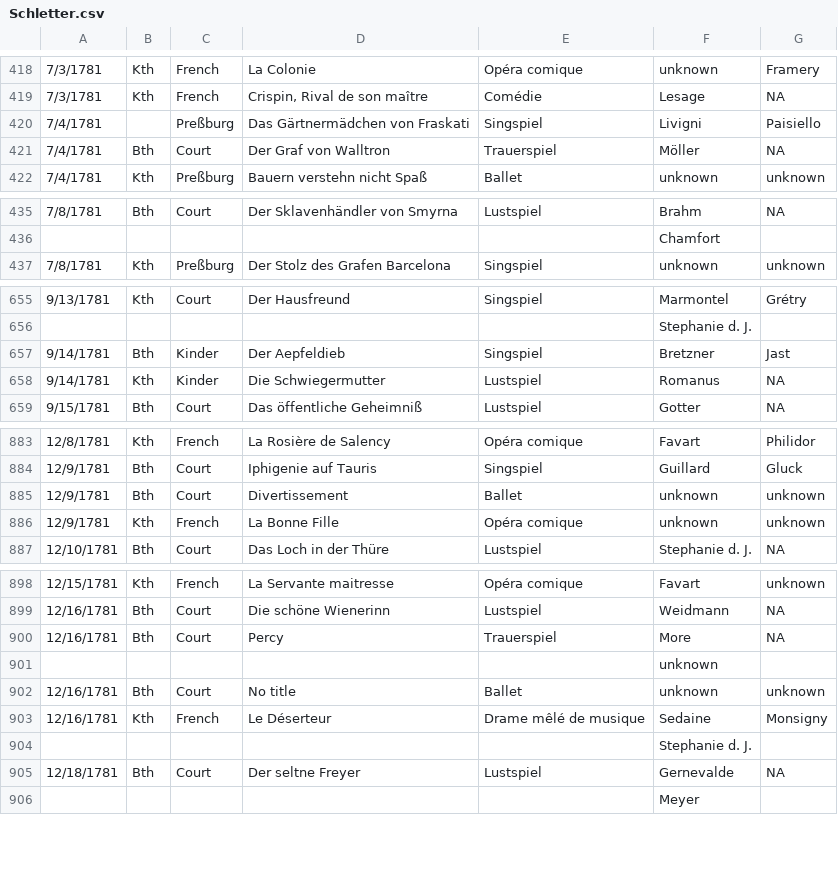
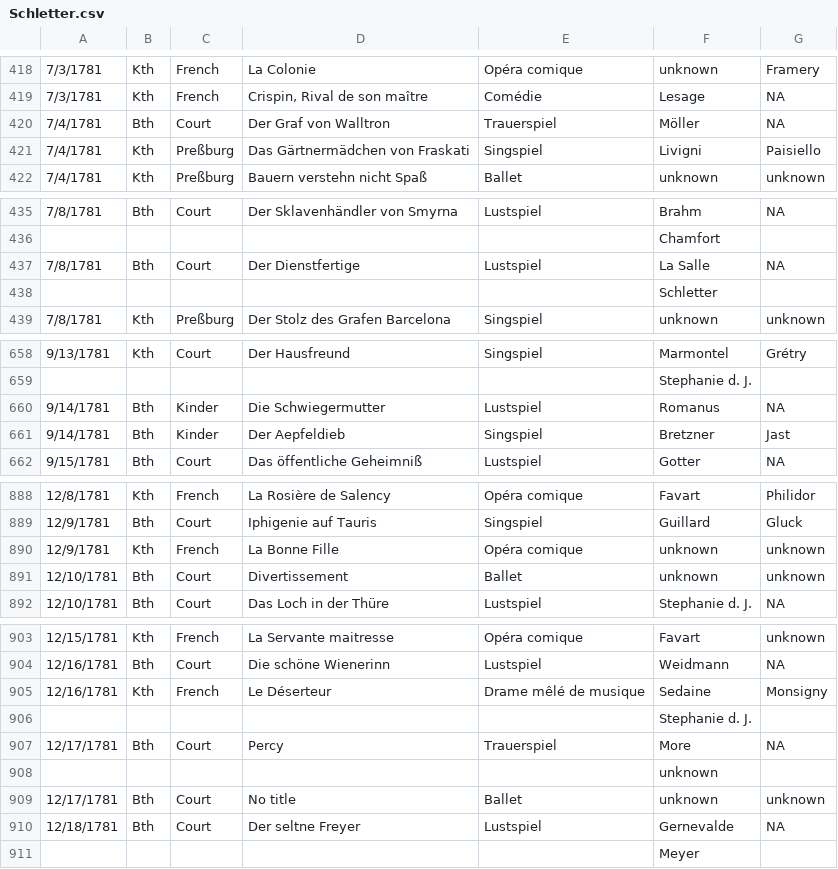
Before and after one commit to dexedge/schletter, a CSV file: Schletter.csv, drawn as a sheet; only a part is shown, gaps mark what is left out; the diff covers the shown part only.

```diff
--- a/Schletter.csv
+++ b/Schletter.csv
@@ -419,4 +419,4 @@
 "7/3/1781","Kth","French","Crispin, Rival de son maître","Comédie","Lesage","NA"
-"7/4/1781","","Preßburg","Das Gärtnermädchen von Fraskati","Singspiel","Livigni","Paisiello"
 "7/4/1781","Bth","Court","Der Graf von Walltron","Trauerspiel","Möller","NA"
+"7/4/1781","Kth","Preßburg","Das Gärtnermädchen von Fraskati","Singspiel","Livigni","Paisiello"
 "7/4/1781","Kth","Preßburg","Bauern verstehn nicht Spaß","Ballet","unknown","unknown"
@@ -436,2 +436,4 @@
 "","","","",,"Chamfort",
+"7/8/1781","Bth","Court","Der Dienstfertige","Lustspiel","La Salle","NA"
+"","","","",,"Schletter",
 "7/8/1781","Kth","Preßburg","Der Stolz des Grafen Barcelona","Singspiel","unknown","unknown"
@@ -656,4 +659,4 @@
 "","","","",,"Stephanie d. J.",
+"9/14/1781","Bth","Kinder","Die Schwiegermutter","Lustspiel","Romanus","NA"
 "9/14/1781","Bth","Kinder","Der Aepfeldieb","Singspiel","Bretzner","Jast"
-"9/14/1781","Kth","Kinder","Die Schwiegermutter","Lustspiel","Romanus","NA"
 "9/15/1781","Bth","Court","Das öffentliche Geheimniß","Lustspiel","Gotter","NA"
@@ -884,4 +889,4 @@
 "12/9/1781","Bth","Court","Iphigenie auf Tauris","Singspiel","Guillard","Gluck"
-"12/9/1781","Bth","Court","Divertissement","Ballet","unknown","unknown"
 "12/9/1781","Kth","French","La Bonne Fille","Opéra comique","unknown","unknown"
+"12/10/1781","Bth","Court","Divertissement","Ballet","unknown","unknown"
 "12/10/1781","Bth","Court","Das Loch in der Thüre","Lustspiel","Stephanie d. J.","NA"
@@ -899,7 +904,7 @@
 "12/16/1781","Bth","Court","Die schöne Wienerinn","Lustspiel","Weidmann","NA"
-"12/16/1781","Bth","Court","Percy","Trauerspiel","More","NA"
-"","","","",,"unknown",
-"12/16/1781","Bth","Court","No title","Ballet","unknown","unknown"
 "12/16/1781","Kth","French","Le Déserteur","Drame mêlé de musique","Sedaine","Monsigny"
 "","","","",,"Stephanie d. J.",
+"12/17/1781","Bth","Court","Percy","Trauerspiel","More","NA"
+"","","","",,"unknown",
+"12/17/1781","Bth","Court","No title","Ballet","unknown","unknown"
 "12/18/1781","Bth","Court","Der seltne Freyer","Lustspiel","Gernevalde","NA"
```
Also changed, not shown: 5 added rows, 1 removed row, 1 moved row and 36 edited cells elsewhere in this file, 1 other file.
